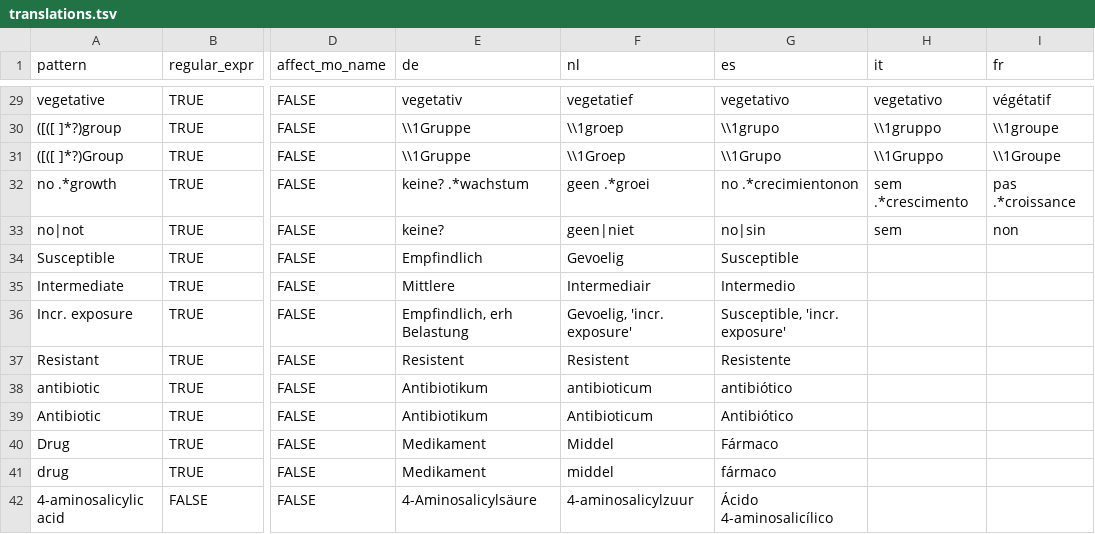
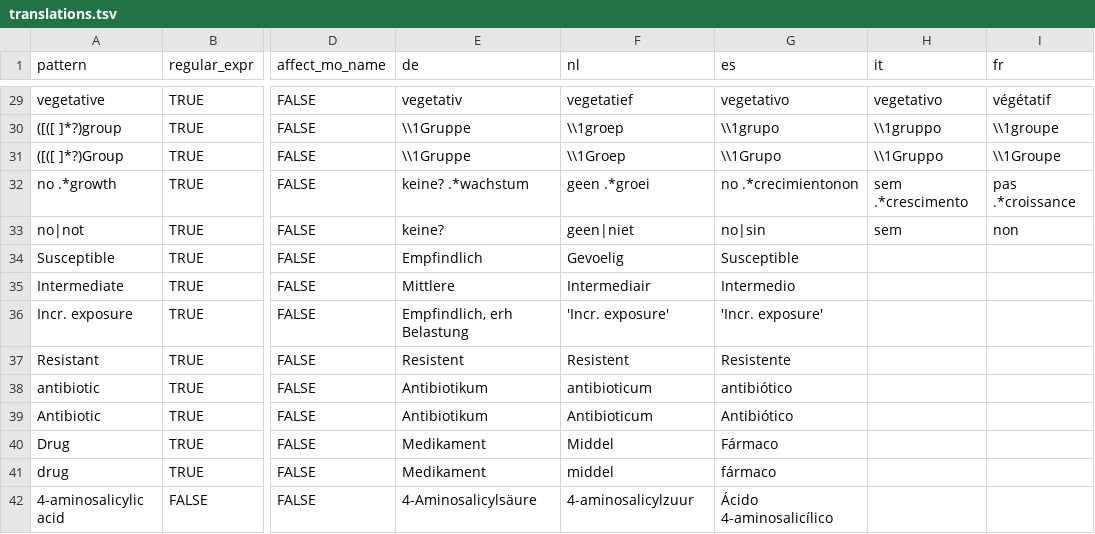
Before and after one commit to msberends/AMR, a TSV file: data-raw/translations.tsv, drawn as a sheet; only a part is shown, gaps mark what is left out; the diff names each change by its address in the sheet, - before the commit and + after, or states it on an @@ line.

```diff
--- a/data-raw/translations.tsv
+++ b/data-raw/translations.tsv
-F36 (nl): Gevoelig, 'incr. exposure'
+F36 (nl): 'Incr. exposure'
-G36 (es): Susceptible, 'incr. exposure'
+G36 (es): 'Incr. exposure'
```
Also changed, not shown: 39 other files.
